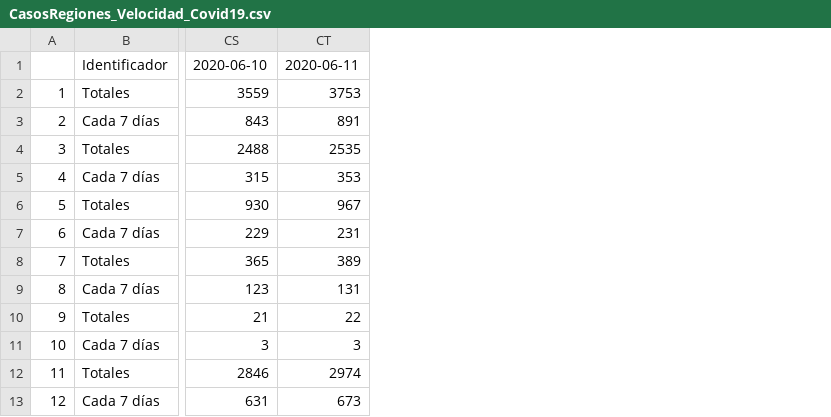
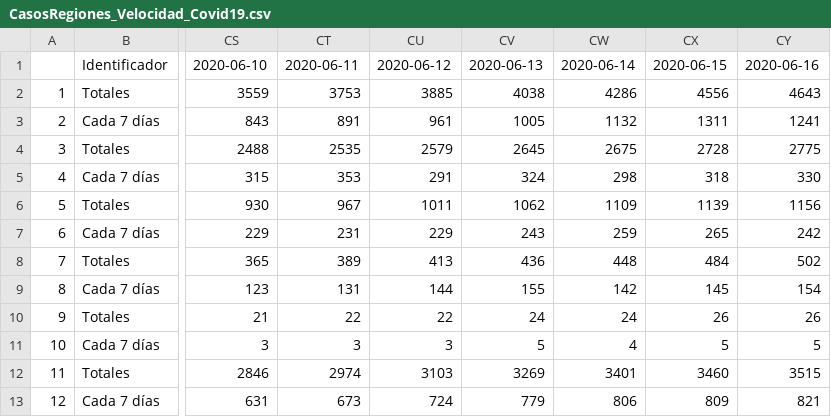
Before and after one commit to ftahumadalobos/sarscv19-mr, a CSV file: Contagios-Totales y cada 7 días/CasosRegiones_Velocidad_Covid19.csv, drawn as a sheet; only a part is shown, gaps mark what is left out; the diff names each change by its address in the sheet, - before the commit and + after, or states it on an @@ line.

Commit message:
Update CasosRegiones_Velocidad_Covid19.csv

```diff
--- a/Contagios-Totales y cada 7 días/CasosRegiones_Velocidad_Covid19.csv
+++ b/Contagios-Totales y cada 7 días/CasosRegiones_Velocidad_Covid19.csv
+column CU, rows 1-13: 2020-06-12 | 3885 | 961 | 2579 | 291 | 1011 | 229 | 413 | 144 | 22 | 3 | 3103 | 724
+column CV, rows 1-13: 2020-06-13 | 4038 | 1005 | 2645 | 324 | 1062 | 243 | 436 | 155 | 24 | 5 | 3269 | 779
+column CW, rows 1-13: 2020-06-14 | 4286 | 1132 | 2675 | 298 | 1109 | 259 | 448 | 142 | 24 | 4 | 3401 | 806
+column CX, rows 1-13: 2020-06-15 | 4556 | 1311 | 2728 | 318 | 1139 | 265 | 484 | 145 | 26 | 5 | 3460 | 809
+column CY, rows 1-13: 2020-06-16 | 4643 | 1241 | 2775 | 330 | 1156 | 242 | 502 | 154 | 26 | 5 | 3515 | 821
```
